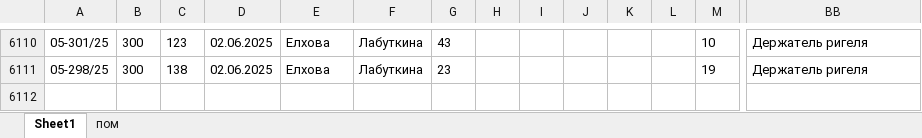
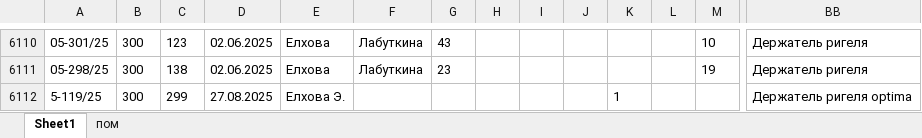
Before and after one commit to fedotrick/form_kontrol, an Excel workbook: control.xlsx, sheet Sheet1, drawn as a sheet; only a part is shown, gaps mark what is left out; values as stored, in another font and other column widths than the file's, no borders; conditional formats not drawn; rows hold the shown columns only; the diff names each change by its address in the sheet, - before the commit and + after, or states it on an @@ line.

```diff
--- a/control.xlsx (sheet Sheet1)
+++ b/control.xlsx (sheet Sheet1)
+row 6112: 5-119/25 | 300 | 299 | 27.08.2025 | Елхова Э. |  |  |  |  |  | 1 |  |  | Держатель ригеля optima
```
Also changed, not shown: 3 other files.
